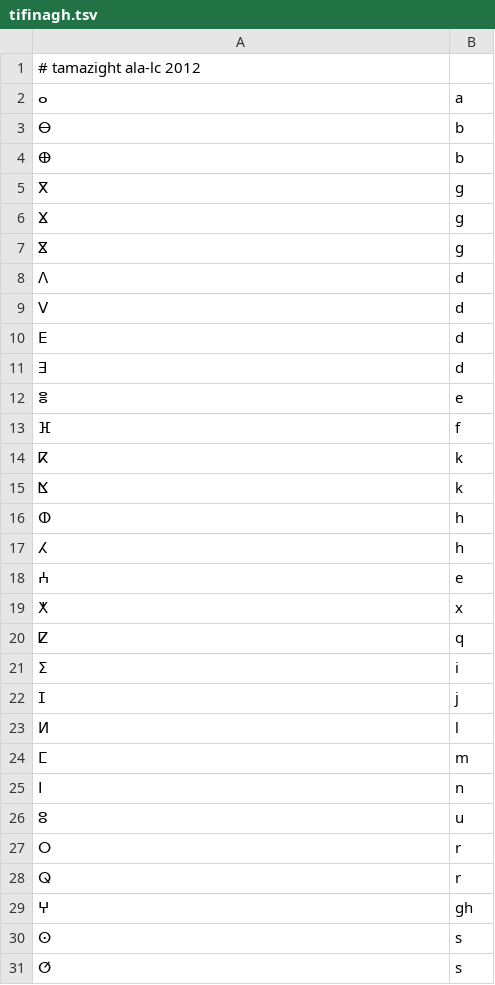
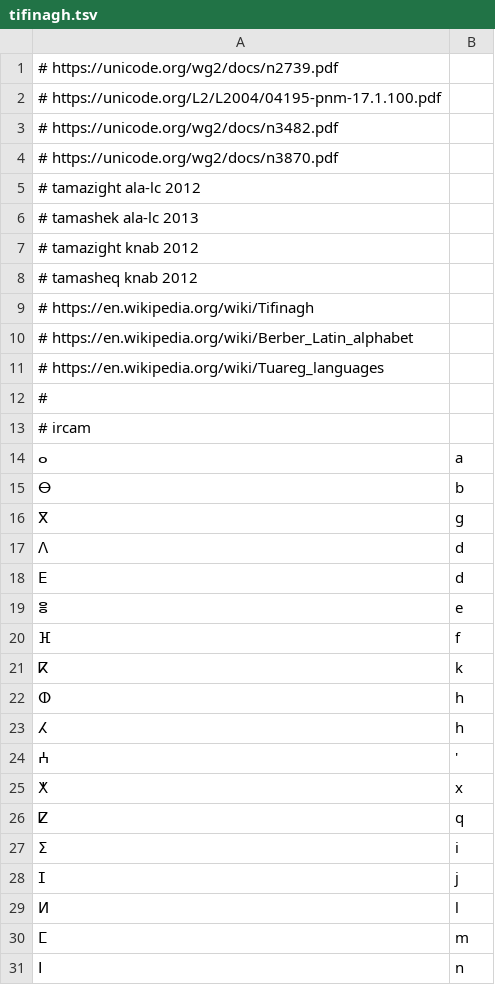
Before and after one commit to anyascii/anyascii, a TSV file: input/tables/tifinagh.tsv, drawn as a sheet; only a part is shown; the shorter side is filled out with more unchanged rows; the diff covers the shown part only.

Commit message:
Update Tifinagh

```diff
--- a/input/tables/tifinagh.tsv
+++ b/input/tables/tifinagh.tsv
@@ -1,12 +1,19 @@
+# https://unicode.org/wg2/docs/n2739.pdf
+# https://unicode.org/L2/L2004/04195-pnm-17.1.100.pdf
+# https://unicode.org/wg2/docs/n3482.pdf
+# https://unicode.org/wg2/docs/n3870.pdf
 # tamazight ala-lc 2012
+# tamashek ala-lc 2013
+# tamazight knab 2012
+# tamasheq knab 2012
+# https://en.wikipedia.org/wiki/Tifinagh
+# https://en.wikipedia.org/wiki/Berber_Latin_alphabet
+# https://en.wikipedia.org/wiki/Tuareg_languages
+#
+# ircam
 ⴰ	a
 ⴱ	b
-ⴲ	b
 ⴳ	g
-ⴴ	g
-ⴵ	g
 ⴷ	d
-ⴸ	d
 ⴹ	d
-ⴺ	d
 ⴻ	e
@@ -14,6 +21,5 @@
 ⴽ	k
-ⴿ	k
 ⵀ	h
 ⵃ	h
-ⵄ	e
+ⵄ	'
 ⵅ	x
```
Also changed, not shown: 16 added rows, 6 removed rows, 12 moved rows and 2 edited cells elsewhere in this file, table.tsv, 9 other files.
